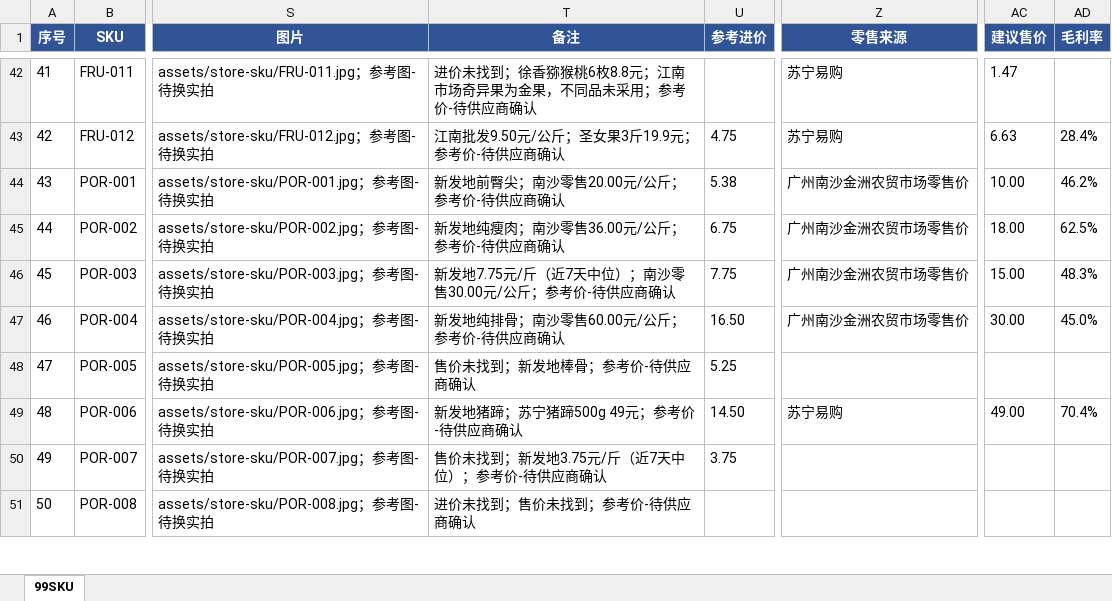
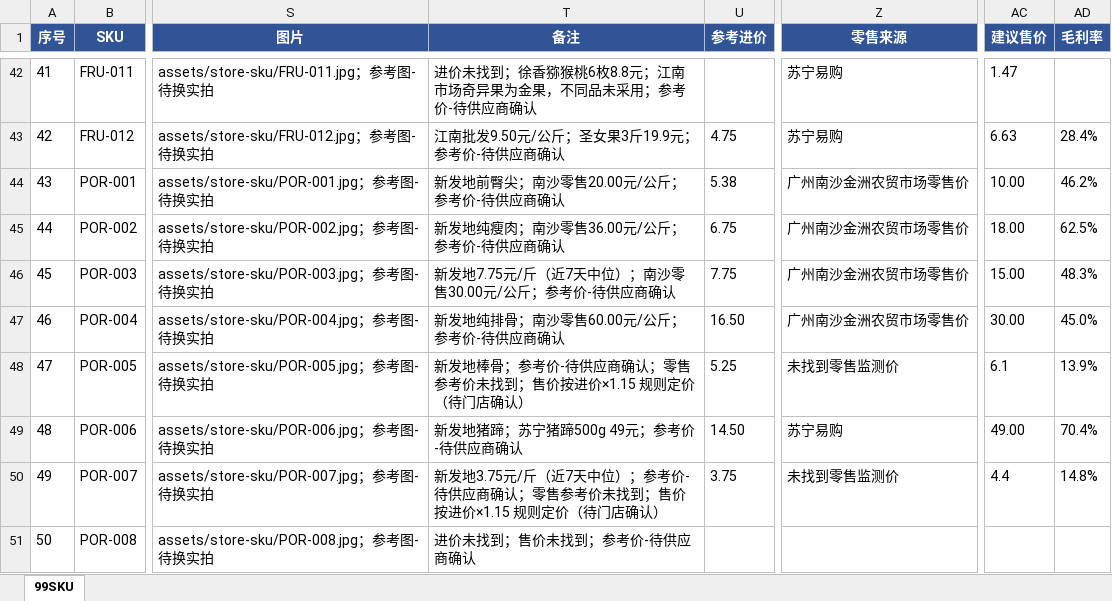
Before and after one commit to soffy88/hemall, an Excel workbook: store-sku-pricing.xlsx, sheet 99SKU, drawn as a sheet; only a part is shown, gaps mark what is left out; values as stored, in another font and other column widths than the file's, no borders; the diff covers the shown part only; the diff names each change by its address in the sheet, - before the commit and + after, or states it on an @@ line.

Commit message:
chore(store-sku): fill 9 draft SKU prices via wholesale cost floor

```diff
--- a/store-sku-pricing.xlsx (sheet 99SKU)
+++ b/store-sku-pricing.xlsx (sheet 99SKU)
-T48 (备注): 售价未找到；新发地棒骨；参考价-待供应商确认
+T48 (备注): 新发地棒骨；参考价-待供应商确认；零售参考价未找到；售价按进价×1.15 规则定价（待门店确认）
-Z48 (零售来源): (empty)
+Z48 (零售来源): 未找到零售监测价
-AC48 (建议售价): (empty)
+AC48 (建议售价): 6.1
-AD48 (毛利率): (empty)
+AD48 (毛利率): 13.9%
-T50 (备注): 售价未找到；新发地3.75元/斤（近7天中位）；参考价-待供应商确认
+T50 (备注): 新发地3.75元/斤（近7天中位）；参考价-待供应商确认；零售参考价未找到；售价按进价×1.15 规则定价（待门店确认）
-Z50 (零售来源): (empty)
+Z50 (零售来源): 未找到零售监测价
-AC50 (建议售价): (empty)
+AC50 (建议售价): 4.4
-AD50 (毛利率): (empty)
+AD50 (毛利率): 14.8%
```
Also changed, not shown: 28 edited cells elsewhere in this sheet, 1 other file.
